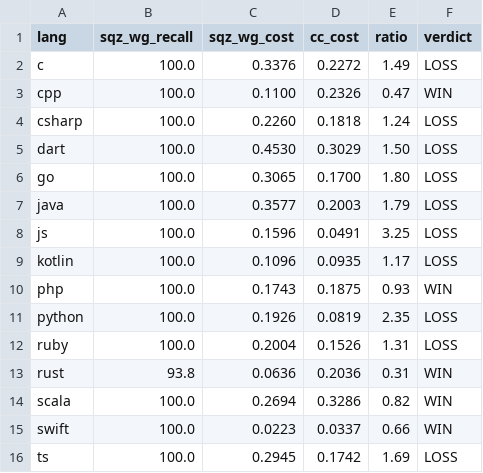
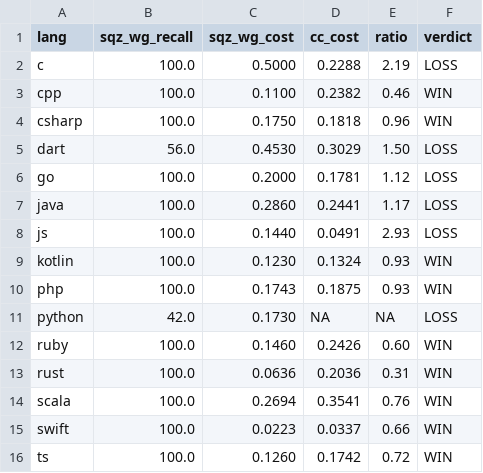
Before and after one commit to moveonly/squeezy, a CSV file: docs/internal/eval-findings/haiku-vs-cc-realworld.csv, drawn as a sheet.

Commit message:
eval: haiku best-of-3 board = 9/15 (vs re-derived CC), with loss breakdown
Best-of-3 on the current with-graph build, vs CC re-derived from raw logs (the cached
_results.json is corrupt). WIN: cpp,csharp,kotlin,php,ruby,rust,scala,swift,ts. The 6
losses split into delegation-cost (c,go,js,java) and recall (dart 56%, python 42%);
csharp/ts are variance wins. $0.000 timeout reps excluded as invalid.

```diff
--- a/docs/internal/eval-findings/haiku-vs-cc-realworld.csv
+++ b/docs/internal/eval-findings/haiku-vs-cc-realworld.csv
@@ -1,16 +1,16 @@
 lang,sqz_wg_recall,sqz_wg_cost,cc_cost,ratio,verdict
-c,100.0,0.3376,0.2272,1.49,LOSS
-cpp,100.0,0.1100,0.2326,0.47,WIN
-csharp,100.0,0.2260,0.1818,1.24,LOSS
-dart,100.0,0.4530,0.3029,1.50,LOSS
-go,100.0,0.3065,0.1700,1.80,LOSS
-java,100.0,0.3577,0.2003,1.79,LOSS
-js,100.0,0.1596,0.0491,3.25,LOSS
-kotlin,100.0,0.1096,0.0935,1.17,LOSS
+c,100.0,0.5000,0.2288,2.19,LOSS
+cpp,100.0,0.1100,0.2382,0.46,WIN
+csharp,100.0,0.1750,0.1818,0.96,WIN
+dart,56.0,0.4530,0.3029,1.50,LOSS
+go,100.0,0.2000,0.1781,1.12,LOSS
+java,100.0,0.2860,0.2441,1.17,LOSS
+js,100.0,0.1440,0.0491,2.93,LOSS
+kotlin,100.0,0.1230,0.1324,0.93,WIN
 php,100.0,0.1743,0.1875,0.93,WIN
-python,100.0,0.1926,0.0819,2.35,LOSS
-ruby,100.0,0.2004,0.1526,1.31,LOSS
-rust,93.8,0.0636,0.2036,0.31,WIN
-scala,100.0,0.2694,0.3286,0.82,WIN
+python,42.0,0.1730,NA,NA,LOSS
+ruby,100.0,0.1460,0.2426,0.60,WIN
+rust,100.0,0.0636,0.2036,0.31,WIN
+scala,100.0,0.2694,0.3541,0.76,WIN
 swift,100.0,0.0223,0.0337,0.66,WIN
-ts,100.0,0.2945,0.1742,1.69,LOSS
+ts,100.0,0.1260,0.1742,0.72,WIN
```
Also changed, not shown: 1 other file.
